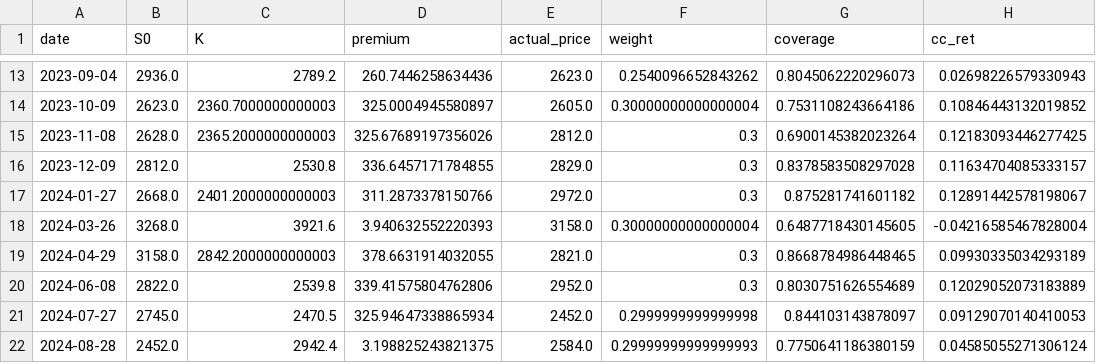
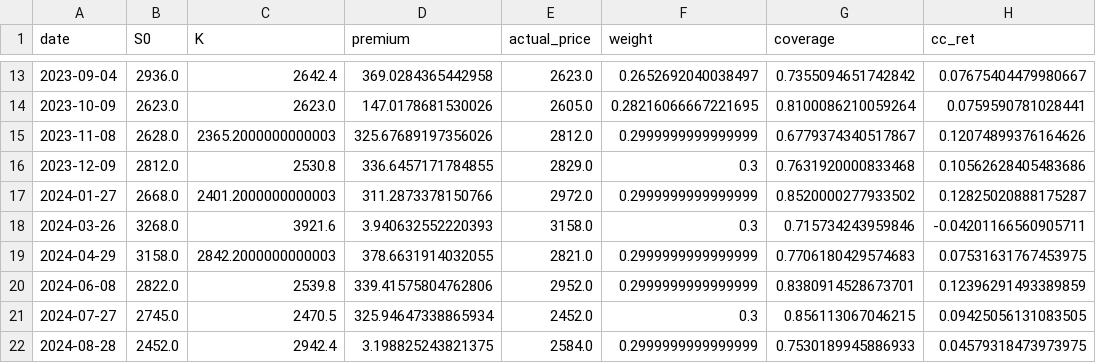
Before and after one commit to behzadkhlj/CoveredCall, a CSV file: data/backtest_rolling_bl_IranKhodro.csv, drawn as a sheet; only a part is shown, gaps mark what is left out; the diff covers the shown part only; the diff names each change by its address in the sheet, - before the commit and + after, or states it on an @@ line.

```diff
--- a/data/backtest_rolling_bl_IranKhodro.csv
+++ b/data/backtest_rolling_bl_IranKhodro.csv
-C13 (K): 2789.2
+C13 (K): 2642.4
-D13 (premium): 260.7446258634436
+D13 (premium): 369.0284365442958
-F13 (weight): 0.2540096652843262
+F13 (weight): 0.2652692040038497
-G13 (coverage): 0.8045062220296073
+G13 (coverage): 0.7355094651742842
-H13 (cc_ret): 0.02698226579330943
+H13 (cc_ret): 0.07675404479980667
-C14 (K): 2360.7000000000003
+C14 (K): 2623.0
-D14 (premium): 325.0004945580897
+D14 (premium): 147.0178681530026
-F14 (weight): 0.30000000000000004
+F14 (weight): 0.28216066667221695
-G14 (coverage): 0.7531108243664186
+G14 (coverage): 0.8100086210059264
-H14 (cc_ret): 0.10846443132019852
+H14 (cc_ret): 0.0759590781028441
-F15 (weight): 0.3
+F15 (weight): 0.2999999999999999
-G15 (coverage): 0.6900145382023264
+G15 (coverage): 0.6779374340517867
-H15 (cc_ret): 0.12183093446277425
+H15 (cc_ret): 0.12074899376164626
-G16 (coverage): 0.8378583508297028
+G16 (coverage): 0.7631920000833468
-H16 (cc_ret): 0.11634704085333157
+H16 (cc_ret): 0.10562628405483686
-F17 (weight): 0.3
+F17 (weight): 0.2999999999999999
-G17 (coverage): 0.875281741601182
+G17 (coverage): 0.8520000277933502
-H17 (cc_ret): 0.12891442578198067
+H17 (cc_ret): 0.12825020888175287
-F18 (weight): 0.30000000000000004
+F18 (weight): 0.3
-G18 (coverage): 0.6487718430145605
+G18 (coverage): 0.715734243959846
-H18 (cc_ret): -0.04216585467828004
+H18 (cc_ret): -0.04201166560905711
-F19:F20 (weight): 0.3
+F19:F20 (weight): 0.2999999999999999
-G19 (coverage): 0.8668784986448465
+G19 (coverage): 0.7706180429574683
-H19 (cc_ret): 0.09930335034293189
+H19 (cc_ret): 0.07531631767453975
-G20 (coverage): 0.8030751626554689
+G20 (coverage): 0.8380914528673701
-H20 (cc_ret): 0.12029052073183889
+H20 (cc_ret): 0.12396291493389859
-F21 (weight): 0.2999999999999998
+F21 (weight): 0.3
-G21 (coverage): 0.844103143878097
+G21 (coverage): 0.856113067046215
-H21 (cc_ret): 0.09129070140410053
+H21 (cc_ret): 0.09425056131083505
-F22 (weight): 0.29999999999999993
+F22 (weight): 0.2999999999999999
-G22 (coverage): 0.7750641186380159
+G22 (coverage): 0.7530189945886933
-H22 (cc_ret): 0.04585055271306124
+H22 (cc_ret): 0.04579318473973975
```
Also changed, not shown: 46 edited cells elsewhere in this file, data/backtest_rolling_bl_VebMellat.csv, data/backtest_rolling_bl_weight_history.csv, 32 other files.
